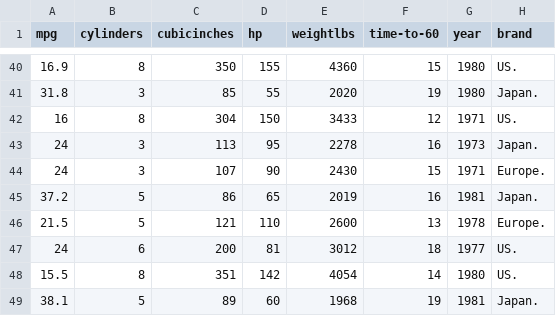
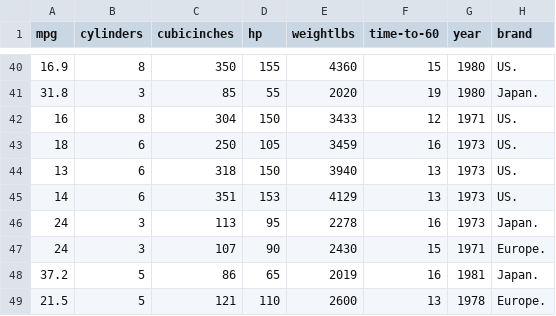
Before and after one commit to gcappellani/gcappellani.github.io, a CSV file: datasets/cars.csv, drawn as a sheet; only a part is shown, gaps mark what is left out; the shorter side is filled out with more unchanged rows; the diff names each change by its address in the sheet, - before the commit and + after, or states it on an @@ line.

Commit message:
Update cars.csv

```diff
--- a/datasets/cars.csv
+++ b/datasets/cars.csv
+row 43: 18 | 6 | 250 | 105 | 3459 | 16 | 1973 | US.
+row 44: 13 | 6 | 318 | 150 | 3940 | 13 | 1973 | US.
+row 45: 14 | 6 | 351 | 153 | 4129 | 13 | 1973 | US.
```
